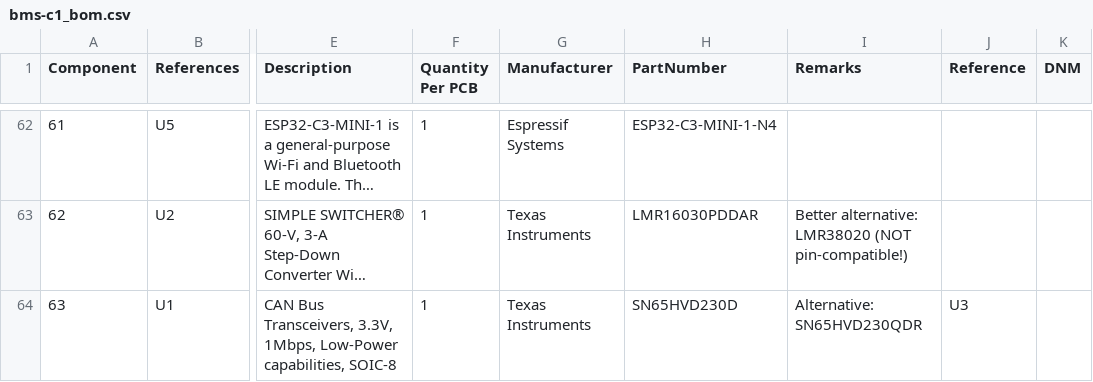
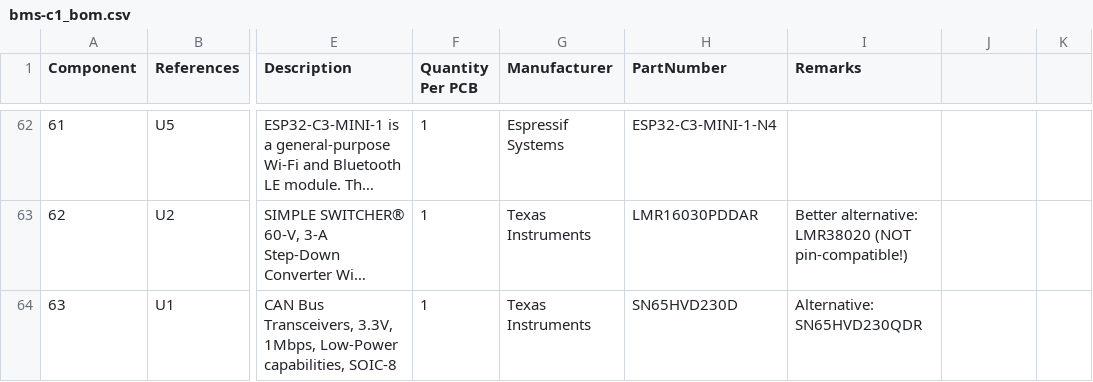
Before and after one commit to LibreSolar/bms-c1, a CSV file: build/bms-c1_bom.csv, drawn as a sheet; only a part is shown, gaps mark what is left out; long unchanged cells end in …; the diff covers the shown part only; the diff names each change by its address in the sheet, - before the commit and + after, or states it on an @@ line.

```diff
--- a/build/bms-c1_bom.csv
+++ b/build/bms-c1_bom.csv
-J1: Reference
+J1: (empty)
-K1: DNM
+K1: (empty)
-J64: U3
+J64: (empty)
```
Also changed, not shown: 7 edited cells elsewhere in this file, 10 other files.
